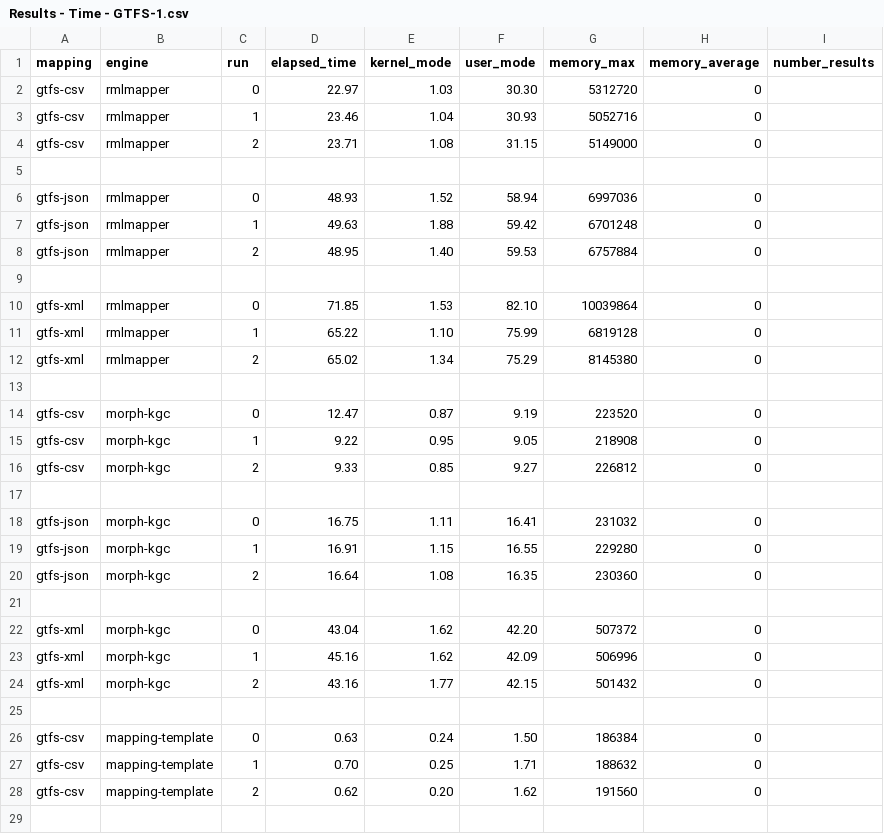
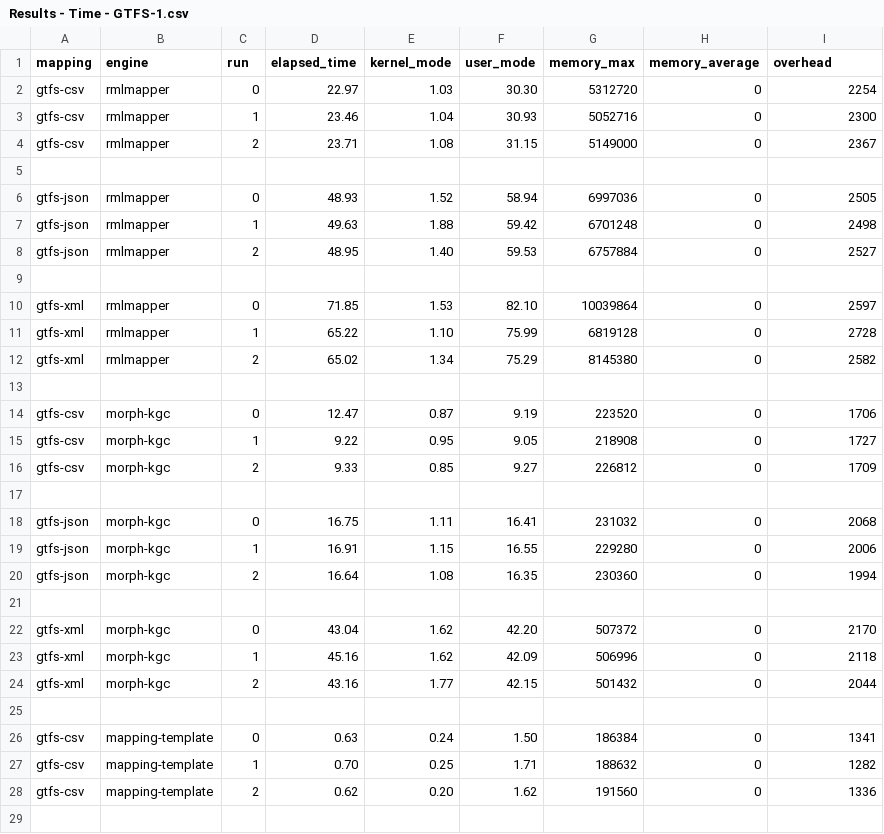
Before and after one commit to cefriel/mapping-template, a CSV file: quantitative-evaluation/Results - Time - GTFS-1.csv, drawn as a sheet; only a part is shown; the diff covers the shown part only.

```diff
--- a/quantitative-evaluation/Results - Time - GTFS-1.csv
+++ b/quantitative-evaluation/Results - Time - GTFS-1.csv
@@ -1,29 +1,29 @@
-mapping,engine,run,elapsed_time,kernel_mode,user_mode,memory_max,memory_average,number_results
-gtfs-csv,rmlmapper,0,22.97,1.03,30.30,5312720,0,
-gtfs-csv,rmlmapper,1,23.46,1.04,30.93,5052716,0,
-gtfs-csv,rmlmapper,2,23.71,1.08,31.15,5149000,0,
+mapping,engine,run,elapsed_time,kernel_mode,user_mode,memory_max,memory_average,overhead
+gtfs-csv,rmlmapper,0,22.97,1.03,30.30,5312720,0,2254
+gtfs-csv,rmlmapper,1,23.46,1.04,30.93,5052716,0,2300
+gtfs-csv,rmlmapper,2,23.71,1.08,31.15,5149000,0,2367
 ,,,,,,,,
-gtfs-json,rmlmapper,0,48.93,1.52,58.94,6997036,0,
-gtfs-json,rmlmapper,1,49.63,1.88,59.42,6701248,0,
-gtfs-json,rmlmapper,2,48.95,1.40,59.53,6757884,0,
+gtfs-json,rmlmapper,0,48.93,1.52,58.94,6997036,0,2505
+gtfs-json,rmlmapper,1,49.63,1.88,59.42,6701248,0,2498
+gtfs-json,rmlmapper,2,48.95,1.40,59.53,6757884,0,2527
 ,,,,,,,,
-gtfs-xml,rmlmapper,0,71.85,1.53,82.10,10039864,0,
-gtfs-xml,rmlmapper,1,65.22,1.10,75.99,6819128,0,
-gtfs-xml,rmlmapper,2,65.02,1.34,75.29,8145380,0,
+gtfs-xml,rmlmapper,0,71.85,1.53,82.10,10039864,0,2597
+gtfs-xml,rmlmapper,1,65.22,1.10,75.99,6819128,0,2728
+gtfs-xml,rmlmapper,2,65.02,1.34,75.29,8145380,0,2582
 ,,,,,,,,
-gtfs-csv,morph-kgc,0,12.47,0.87,9.19,223520,0,
-gtfs-csv,morph-kgc,1,9.22,0.95,9.05,218908,0,
-gtfs-csv,morph-kgc,2,9.33,0.85,9.27,226812,0,
+gtfs-csv,morph-kgc,0,12.47,0.87,9.19,223520,0,1706
+gtfs-csv,morph-kgc,1,9.22,0.95,9.05,218908,0,1727
+gtfs-csv,morph-kgc,2,9.33,0.85,9.27,226812,0,1709
 ,,,,,,,,
-gtfs-json,morph-kgc,0,16.75,1.11,16.41,231032,0,
-gtfs-json,morph-kgc,1,16.91,1.15,16.55,229280,0,
-gtfs-json,morph-kgc,2,16.64,1.08,16.35,230360,0,
+gtfs-json,morph-kgc,0,16.75,1.11,16.41,231032,0,2068
+gtfs-json,morph-kgc,1,16.91,1.15,16.55,229280,0,2006
+gtfs-json,morph-kgc,2,16.64,1.08,16.35,230360,0,1994
 ,,,,,,,,
-gtfs-xml,morph-kgc,0,43.04,1.62,42.20,507372,0,
-gtfs-xml,morph-kgc,1,45.16,1.62,42.09,506996,0,
-gtfs-xml,morph-kgc,2,43.16,1.77,42.15,501432,0,
+gtfs-xml,morph-kgc,0,43.04,1.62,42.20,507372,0,2170
+gtfs-xml,morph-kgc,1,45.16,1.62,42.09,506996,0,2118
+gtfs-xml,morph-kgc,2,43.16,1.77,42.15,501432,0,2044
 ,,,,,,,,
-gtfs-csv,mapping-template,0,0.63,0.24,1.50,186384,0,
-gtfs-csv,mapping-template,1,0.70,0.25,1.71,188632,0,
-gtfs-csv,mapping-template,2,0.62,0.20,1.62,191560,0,
+gtfs-csv,mapping-template,0,0.63,0.24,1.50,186384,0,1341
+gtfs-csv,mapping-template,1,0.70,0.25,1.71,188632,0,1282
+gtfs-csv,mapping-template,2,0.62,0.20,1.62,191560,0,1336
 ,,,,,,,,
```
Also changed, not shown: 12 added rows and 15 edited cells elsewhere in this file, quantitative-evaluation/Results - Time - GTFS-10.csv, quantitative-evaluation/Results - Time - GTFS-100.csv, 4 other files.
